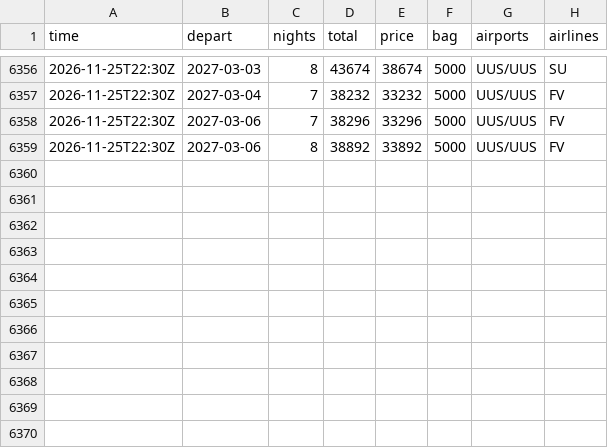
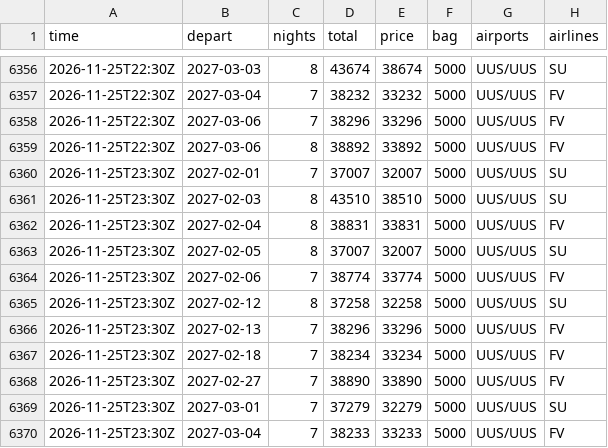
Before and after one commit to JohnLennon000/ski-tickets, a CSV file: docs/data/trips/gorny.csv, drawn as a sheet; only a part is shown, gaps mark what is left out.

```diff
--- a/docs/data/trips/gorny.csv
+++ b/docs/data/trips/gorny.csv
@@ -6359 +6359,12 @@ time,depart,nights,total,price,bag,airports,airlines
 2026-11-25T22:30Z,2027-03-06,8,38892,33892,5000,UUS/UUS,FV
+2026-11-25T23:30Z,2027-02-01,7,37007,32007,5000,UUS/UUS,SU
+2026-11-25T23:30Z,2027-02-03,8,43510,38510,5000,UUS/UUS,SU
+2026-11-25T23:30Z,2027-02-04,8,38831,33831,5000,UUS/UUS,FV
+2026-11-25T23:30Z,2027-02-05,8,37007,32007,5000,UUS/UUS,SU
+2026-11-25T23:30Z,2027-02-06,7,38774,33774,5000,UUS/UUS,FV
+2026-11-25T23:30Z,2027-02-12,8,37258,32258,5000,UUS/UUS,SU
+2026-11-25T23:30Z,2027-02-13,7,38296,33296,5000,UUS/UUS,FV
+2026-11-25T23:30Z,2027-02-18,7,38234,33234,5000,UUS/UUS,FV
+2026-11-25T23:30Z,2027-02-27,7,38890,33890,5000,UUS/UUS,FV
+2026-11-25T23:30Z,2027-03-01,7,37279,32279,5000,UUS/UUS,SU
+2026-11-25T23:30Z,2027-03-04,7,38233,33233,5000,UUS/UUS,FV
```
Also changed, not shown: docs/data/best.csv, docs/data/trips/caucasus.csv, 6 other files.
